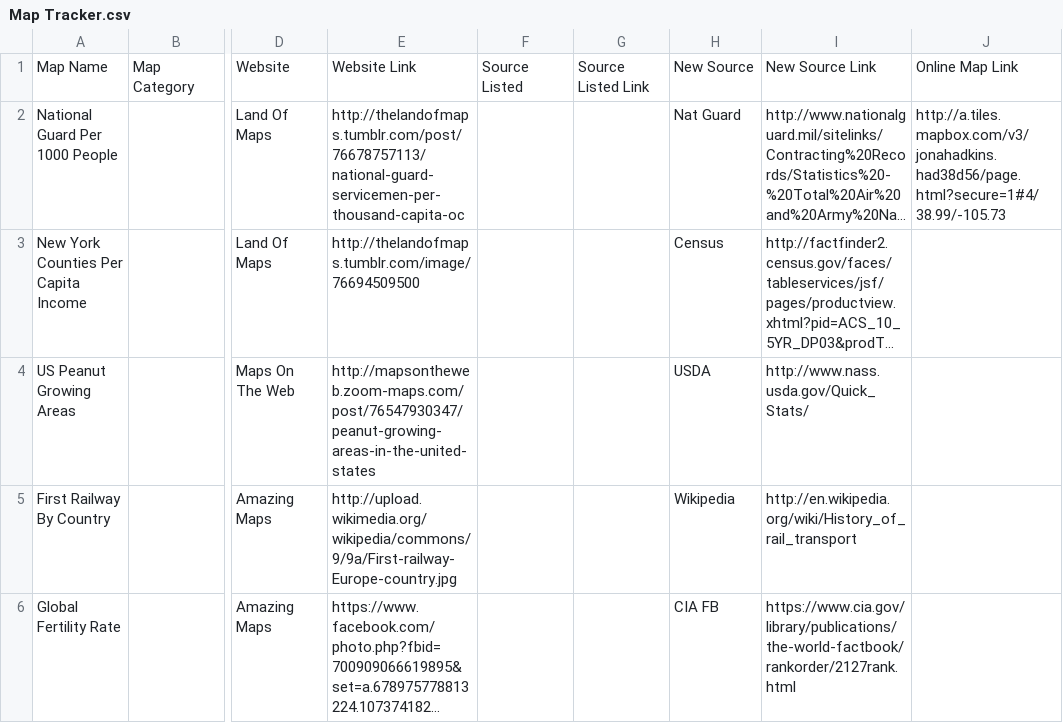
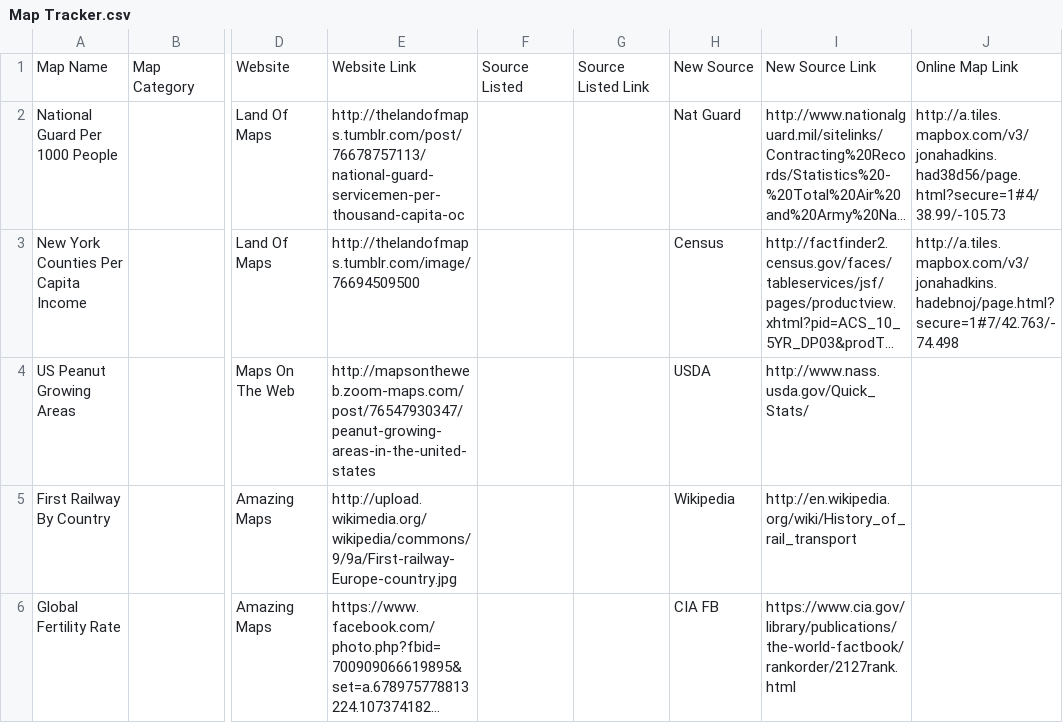
Before and after one commit to jonahadkins/Amazing-Er-Maps, a CSV file: Map Tracker.csv, drawn as a sheet; only a part is shown, gaps mark what is left out; long unchanged cells end in …; the diff names each change by its address in the sheet, - before the commit and + after, or states it on an @@ line.

Commit message:
Update Map Tracker.csv

```diff
--- a/Map Tracker.csv
+++ b/Map Tracker.csv
-J3: (empty)
+J3: http://a.tiles.mapbox.com/v3/jonahadkins.hadebnoj/page.html?secure=1#7/42.763/-74.498
```
